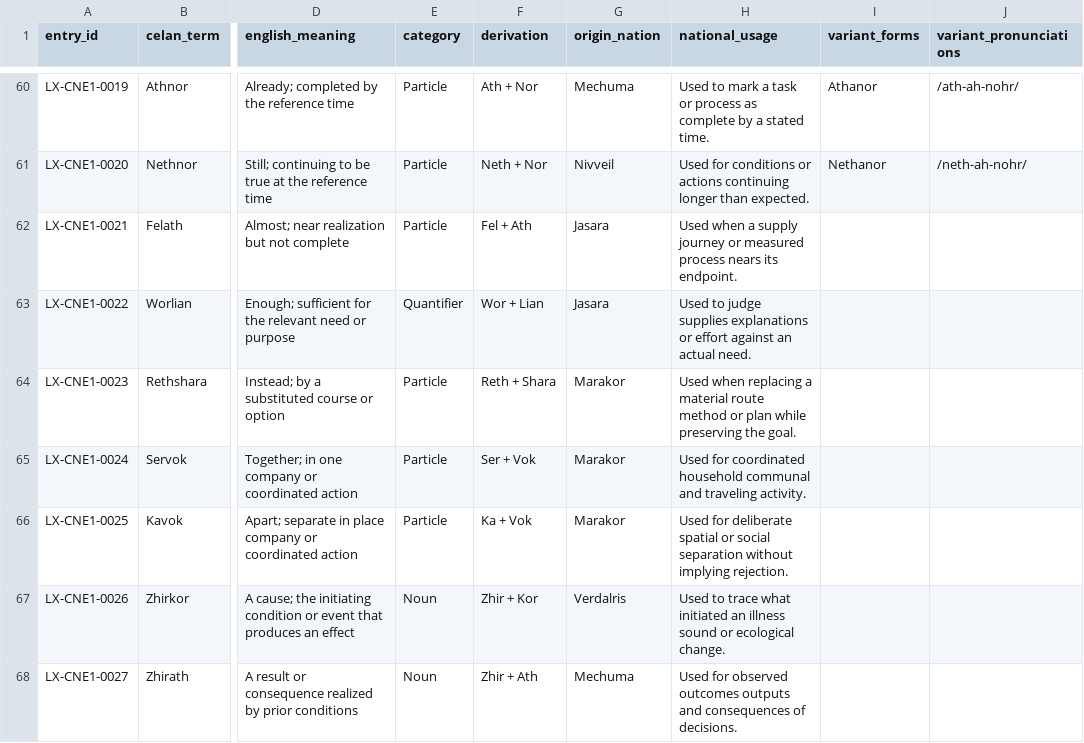
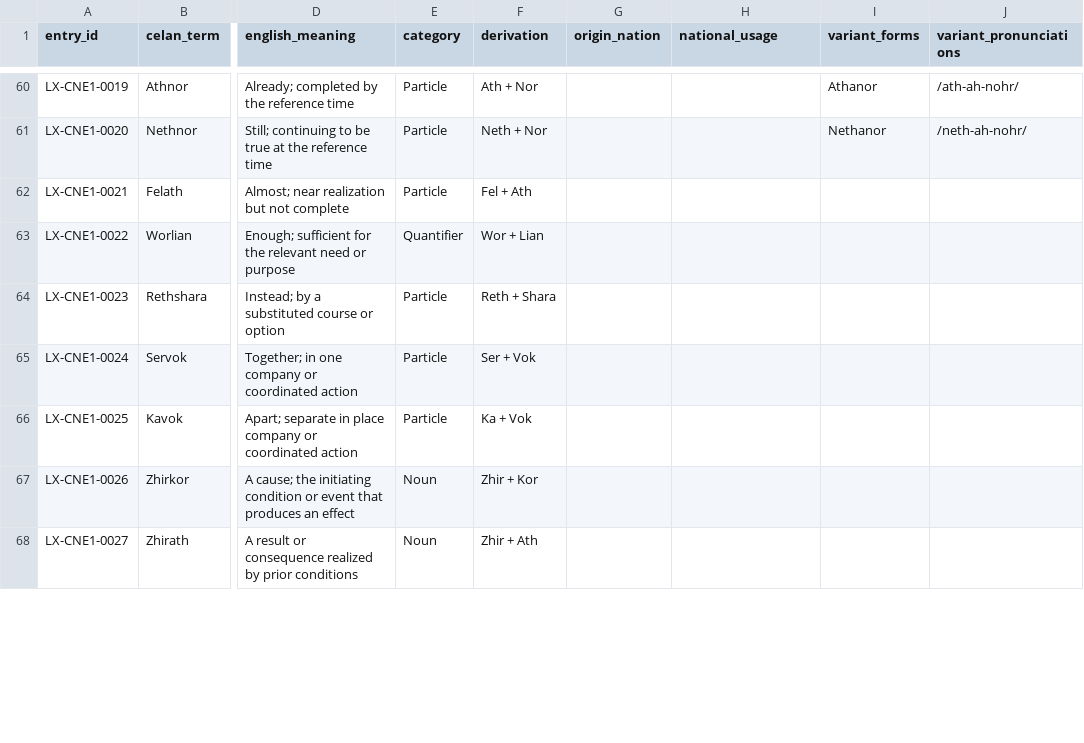
Before and after one commit to artistbaron-cmyk/celan-database, a CSV file: data/lexicon_expansions.csv, drawn as a sheet; only a part is shown, gaps mark what is left out; the diff covers the shown part only; the diff names each change by its address in the sheet, - before the commit and + after, or states it on an @@ line.

```diff
--- a/data/lexicon_expansions.csv
+++ b/data/lexicon_expansions.csv
-G60 (origin_nation): Mechuma
+G60 (origin_nation): (empty)
-H60 (national_usage): Used to mark a task or process as complete by a stated time.
+H60 (national_usage): (empty)
-G61 (origin_nation): Nivveil
+G61 (origin_nation): (empty)
-H61 (national_usage): Used for conditions or actions continuing longer than expected.
+H61 (national_usage): (empty)
-G62:G63 (origin_nation): Jasara
+G62:G63 (origin_nation): (empty)
-H62 (national_usage): Used when a supply journey or measured process nears its endpoint.
+H62 (national_usage): (empty)
-H63 (national_usage): Used to judge supplies explanations or effort against an actual need.
+H63 (national_usage): (empty)
-G64:G66 (origin_nation): Marakor
+G64:G66 (origin_nation): (empty)
-H64 (national_usage): Used when replacing a material route method or plan while preserving the goal.
+H64 (national_usage): (empty)
-H65 (national_usage): Used for coordinated household communal and traveling activity.
+H65 (national_usage): (empty)
-H66 (national_usage): Used for deliberate spatial or social separation without implying rejection.
+H66 (national_usage): (empty)
-G67 (origin_nation): Verdalris
+G67 (origin_nation): (empty)
-H67 (national_usage): Used to trace what initiated an illness sound or ecological change.
+H67 (national_usage): (empty)
-G68 (origin_nation): Mechuma
+G68 (origin_nation): (empty)
-H68 (national_usage): Used for observed outcomes outputs and consequences of decisions.
+H68 (national_usage): (empty)
```
Also changed, not shown: 62 edited cells elsewhere in this file, data/dictionary_report.csv, 12 other files.
